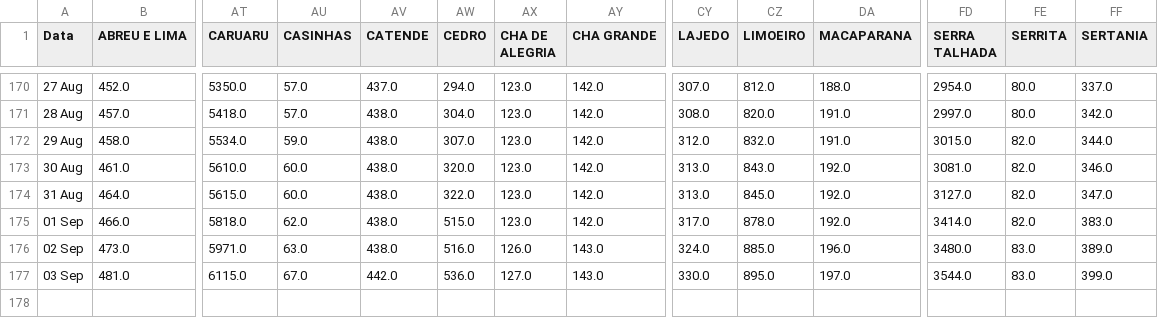
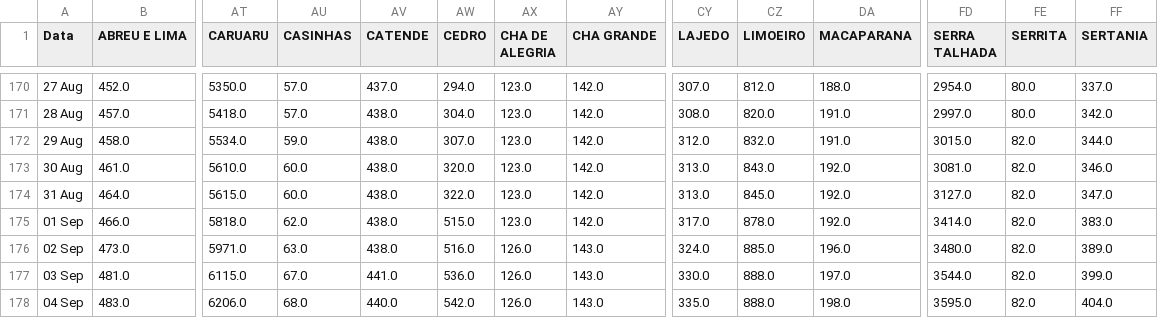
Before and after one commit to JTeodomiro/covid19PE, a CSV file: PE_Cidades_DATA_Leve.csv, drawn as a sheet; only a part is shown, gaps mark what is left out; rows hold the shown columns only; the diff names each change by its address in the sheet, - before the commit and + after, or states it on an @@ line.

```diff
--- a/PE_Cidades_DATA_Leve.csv
+++ b/PE_Cidades_DATA_Leve.csv
-FE176:FE177 (SERRITA): 83.0
+FE176:FE177 (SERRITA): 82.0
-AV177 (CATENDE): 442.0
+AV177 (CATENDE): 441.0
-AX177 (CHA DE ALEGRIA): 127.0
+AX177 (CHA DE ALEGRIA): 126.0
-CZ177 (LIMOEIRO): 895.0
+CZ177 (LIMOEIRO): 888.0
+row 178: 04 Sep | 483.0 | 6206.0 | 68.0 | 440.0 | 542.0 | 126.0 | 143.0 | 335.0 | 888.0 | 198.0 | 3595.0 | 82.0 | 404.0
```
Also changed, not shown: Obitos_PE_Cidades.csv, PE_Cidades_DATA.csv, 1 other file.
